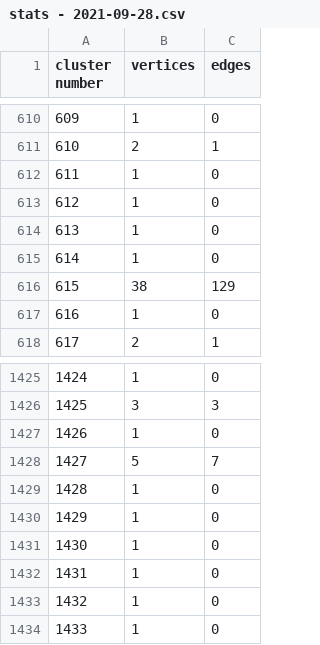
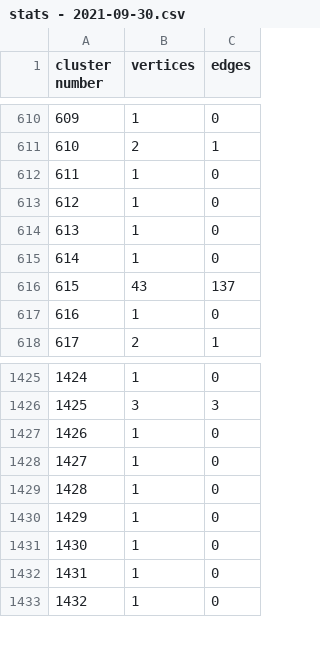
Before and after one commit to Quentin-H/bioNet3D-MDV, a CSV file: Sample Files/stats - 2021-09-30.csv (was Sample Files/stats - 2021-09-28.csv), drawn as a sheet; only a part is shown, gaps mark what is left out; removed rows and columns are numbered as before the commit, all else as after; the diff names each change by its address in the sheet, - before the commit and + after, or states it on an @@ line.

```diff
--- a/Sample Files/stats - 2021-09-28.csv
+++ b/Sample Files/stats - 2021-09-30.csv
-row 616: 615 | 38 | 129
+row 616: 615 | 43 | 137
-row 1428: 1427 | 5 | 7
@@ column A (cluster number) renumbered from row 1428 down @@
```
Also changed, not shown: 2 other files.
